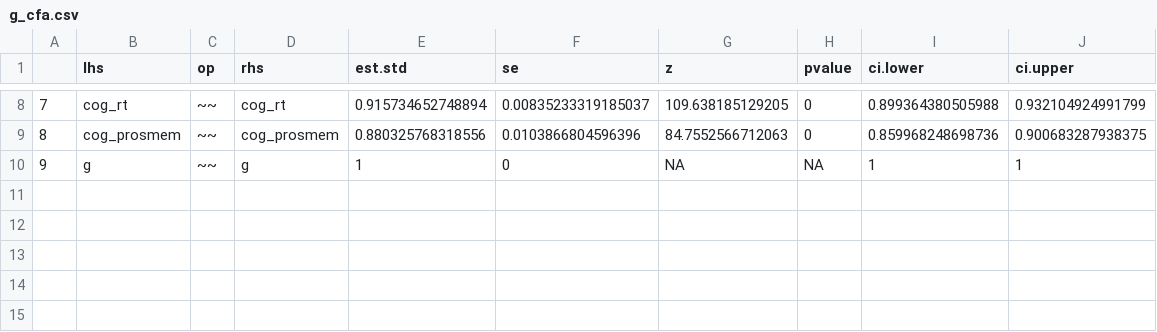
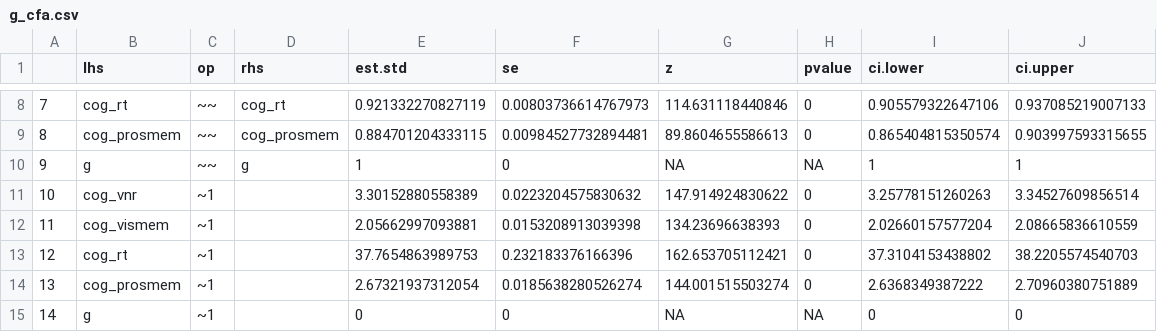
Before and after one commit to akshay-jaggi/heart_brain_mediation, a CSV file: tables/dim_red/g_cfa.csv, drawn as a sheet; only a part is shown, gaps mark what is left out; the diff covers the shown part only.

```diff
--- a/tables/dim_red/g_cfa.csv
+++ b/tables/dim_red/g_cfa.csv
@@ -8,3 +8,8 @@
-"7","cog_rt","~~","cog_rt",0.915734652748894,0.00835233319185037,109.638185129205,0,0.899364380505988,0.932104924991799
-"8","cog_prosmem","~~","cog_prosmem",0.880325768318556,0.0103866804596396,84.7552566712063,0,0.859968248698736,0.900683287938375
+"7","cog_rt","~~","cog_rt",0.921332270827119,0.00803736614767973,114.631118440846,0,0.905579322647106,0.937085219007133
+"8","cog_prosmem","~~","cog_prosmem",0.884701204333115,0.00984527732894481,89.8604655586613,0,0.865404815350574,0.903997593315655
 "9","g","~~","g",1,0,NA,NA,1,1
+"10","cog_vnr","~1","",3.30152880558389,0.0223204575830632,147.914924830622,0,3.25778151260263,3.34527609856514
+"11","cog_vismem","~1","",2.05662997093881,0.0153208913039398,134.23696638393,0,2.02660157577204,2.08665836610559
+"12","cog_rt","~1","",37.7654863989753,0.232183376166396,162.653705112421,0,37.3104153438802,38.2205574540703
+"13","cog_prosmem","~1","",2.67321937312054,0.0185638280526274,144.001515503274,0,2.6368349387222,2.70960380751889
+"14","g","~1","",0,0,NA,NA,0,0
```
Also changed, not shown: 30 edited cells elsewhere in this file, tables/analysis/linear.model.covariates.csv, tables/analysis/linear.model.covariates.residualized.csv, 31 other files.
